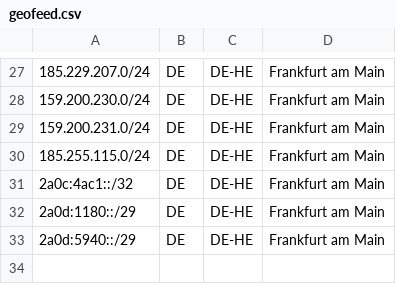
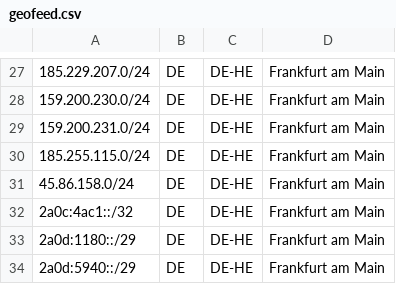
Before and after one commit to dataforestgmbh/geo, a CSV file: geofeed.csv, drawn as a sheet; only a part is shown, gaps mark what is left out; the diff names each change by its address in the sheet, - before the commit and + after, or states it on an @@ line.

Commit message:
Update geofeed.csv

```diff
--- a/geofeed.csv
+++ b/geofeed.csv
+row 31: 45.86.158.0/24 | DE | DE-HE | Frankfurt am Main
```
